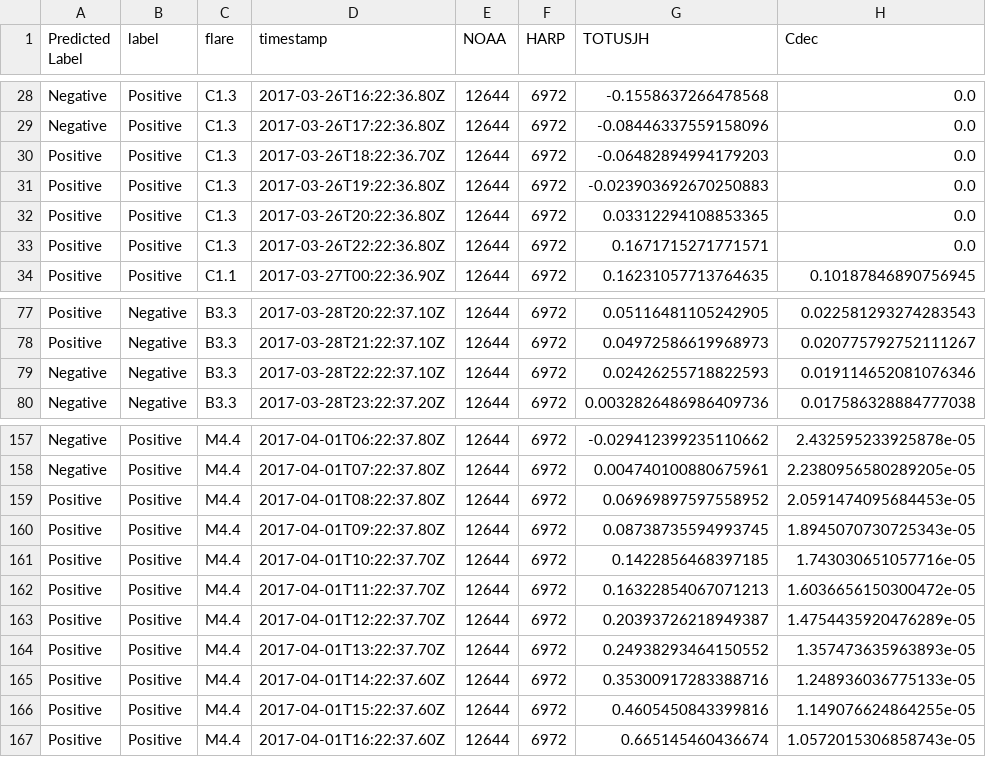
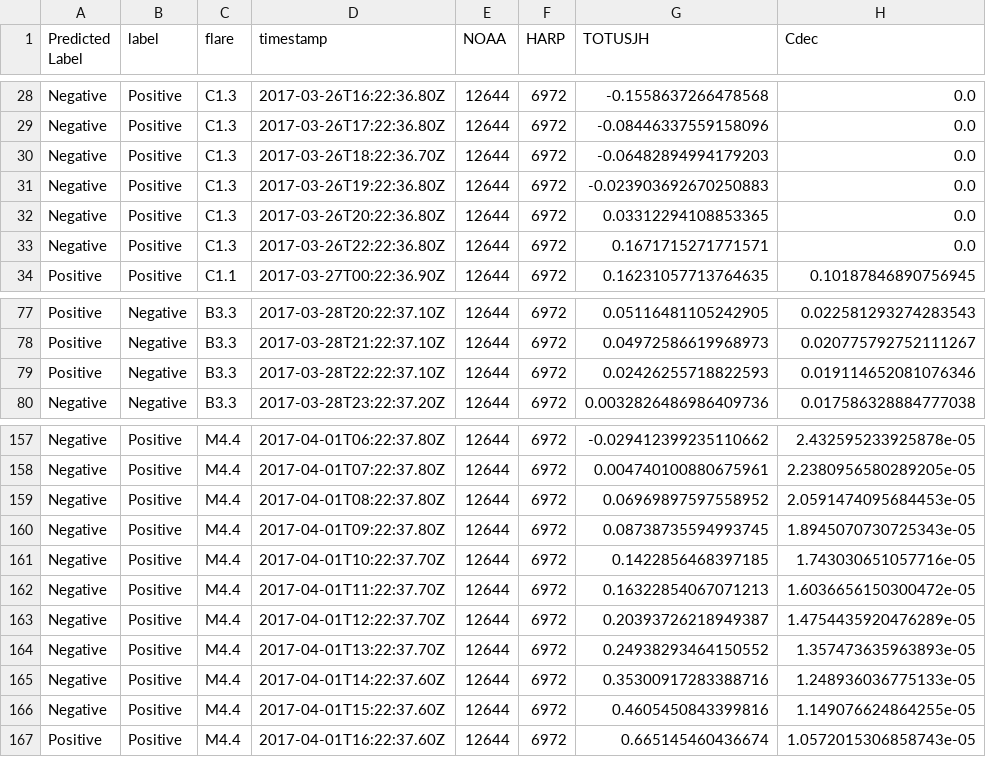
Before and after one commit to deepsuncode/LSTM-flare-prediction, a CSV file: DEMONSTRATION/LSTM_C_sample_run/output.csv, drawn as a sheet; only a part is shown, gaps mark what is left out; the diff names each change by its address in the sheet, - before the commit and + after, or states it on an @@ line.

```diff
--- a/DEMONSTRATION/LSTM_C_sample_run/output.csv
+++ b/DEMONSTRATION/LSTM_C_sample_run/output.csv
-A30:A33 (Predicted Label): Positive
+A30:A33 (Predicted Label): Negative
-A79 (Predicted Label): Negative
+A79 (Predicted Label): Positive
-A159:A166 (Predicted Label): Positive
+A159:A166 (Predicted Label): Negative
```
Also changed, not shown: DEMONSTRATION/LSTM_M5_sample_run/output.csv, DEMONSTRATION/LSTM_M_sample_run/output.csv, 12 other files.
